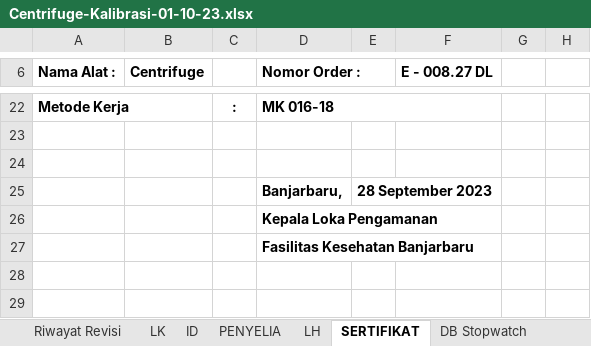
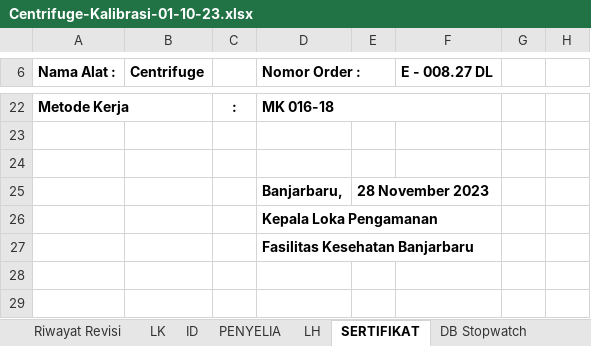
Before and after one commit to syaokifaradisa9/traxel, an Excel workbook: public/excel/Centrifuge-Kalibrasi-01-10-23.xlsx, sheet SERTIFIKAT, drawn as a sheet; only a part is shown, gaps mark what is left out; values as stored, in another font and other column widths than the file's, no borders; the diff names each change by its address in the sheet, - before the commit and + after, or states it on an @@ line.

```diff
--- a/public/excel/Centrifuge-Kalibrasi-01-10-23.xlsx (sheet SERTIFIKAT)
+++ b/public/excel/Centrifuge-Kalibrasi-01-10-23.xlsx (sheet SERTIFIKAT)
-E25: 28 September 2023
+E25: 28 November 2023
```
Also changed, not shown: sheet ID, formulas that keep their value, charts or pictures, public/excel/Centrifuge-Pengujian-01-10-23.xlsx, 2 other files.
